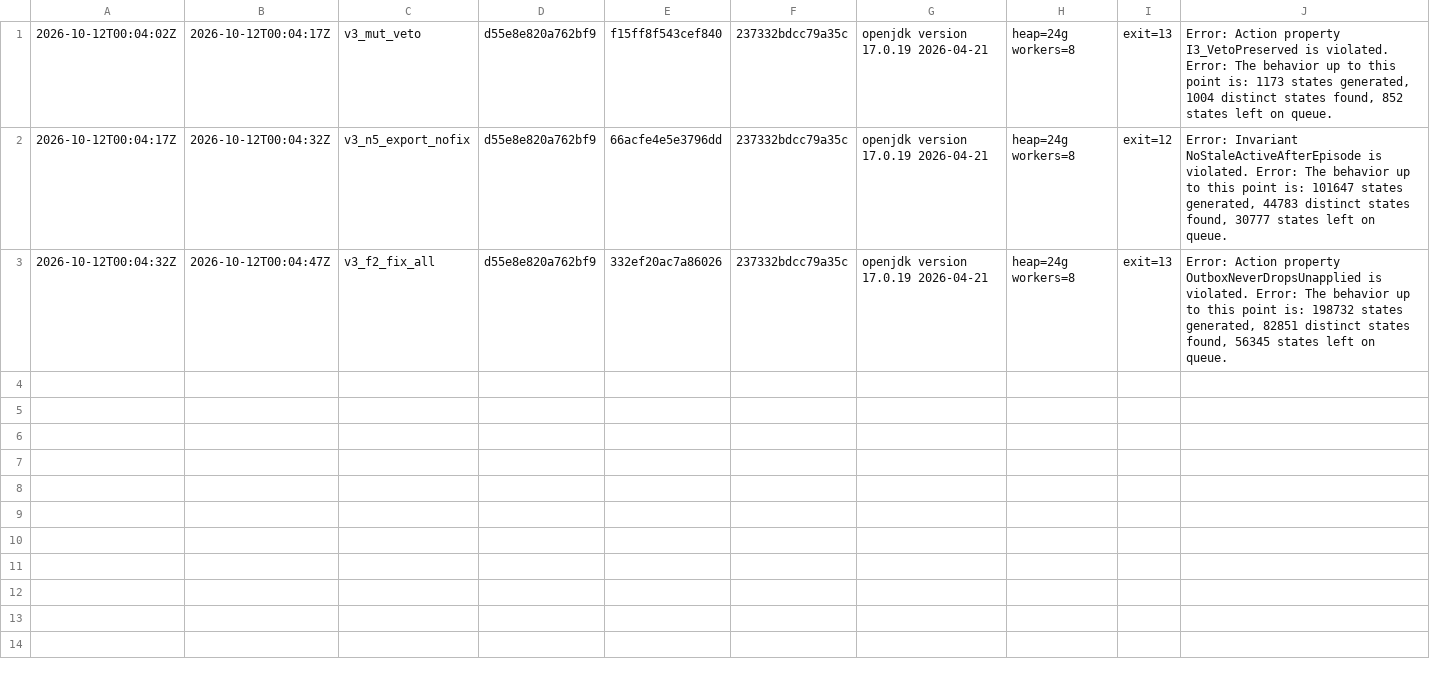
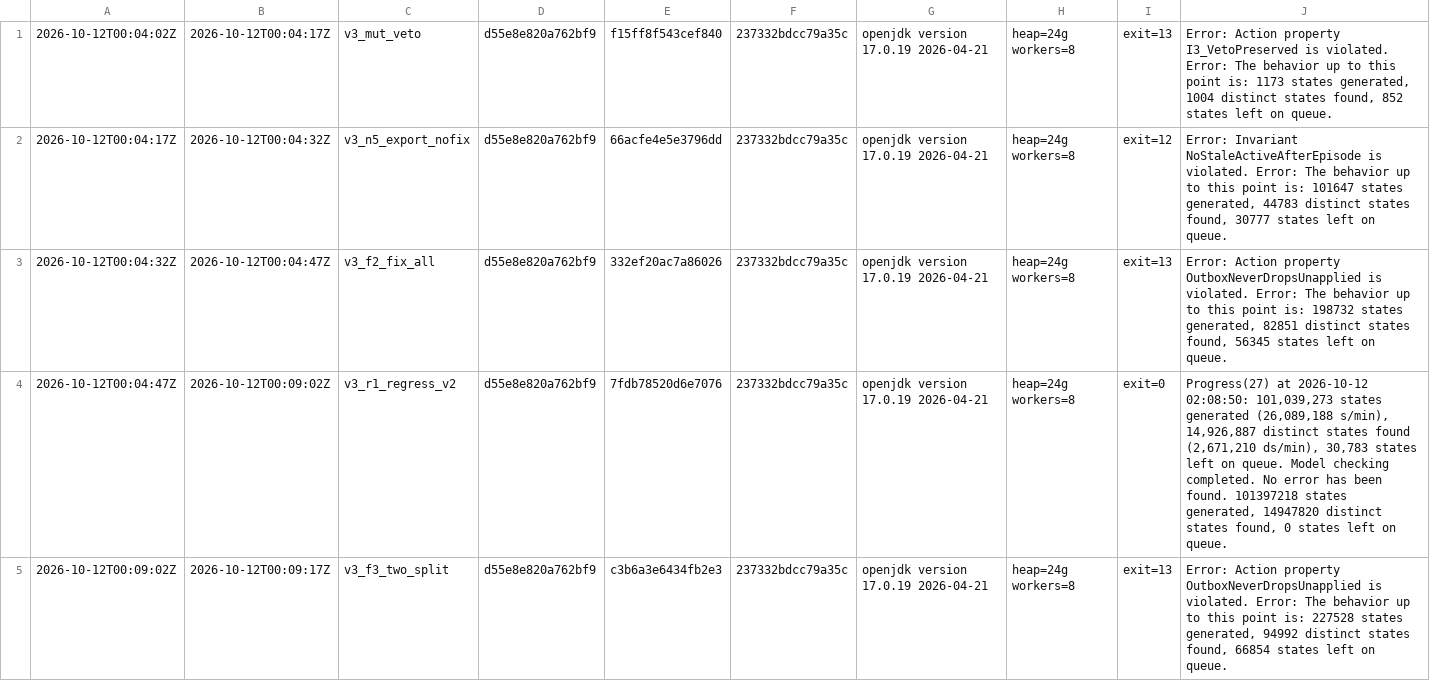
Before and after one commit to fabiooraziomirto/dib, a TSV file: experiments_tnsm/tla_fsm/v3/logs/manifest.tsv, drawn as a sheet.

```diff
--- a/experiments_tnsm/tla_fsm/v3/logs/manifest.tsv
+++ b/experiments_tnsm/tla_fsm/v3/logs/manifest.tsv
@@ -3 +3,3 @@
 2026-10-12T00:04:32Z	2026-10-12T00:04:47Z	v3_f2_fix_all	d55e8e820a762bf9	332ef20ac7a86026	237332bdcc79a35c	openjdk version 17.0.19 2026-04-21	heap=24g workers=8	exit=13	Error: Action property OutboxNeverDropsUnapplied is violated. Error: The behavior up to this point is: 198732 states generated, 82851 distinct states found, 56345 states left on queue.
+2026-10-12T00:04:47Z	2026-10-12T00:09:02Z	v3_r1_regress_v2	d55e8e820a762bf9	7fdb78520d6e7076	237332bdcc79a35c	openjdk version 17.0.19 2026-04-21	heap=24g workers=8	exit=0	Progress(27) at 2026-10-12 02:08:50: 101,039,273 states generated (26,089,188 s/min), 14,926,887 distinct states found (2,671,210 ds/min), 30,783 states left on queue. Model checking completed. No error has been found. 101397218 states generated, 14947820 distinct states found, 0 states left on queue.
+2026-10-12T00:09:02Z	2026-10-12T00:09:17Z	v3_f3_two_split	d55e8e820a762bf9	c3b6a3e6434fb2e3	237332bdcc79a35c	openjdk version 17.0.19 2026-04-21	heap=24g workers=8	exit=13	Error: Action property OutboxNeverDropsUnapplied is violated. Error: The behavior up to this point is: 227528 states generated, 94992 distinct states found, 66854 states left on queue.
```
Also changed, not shown: 1 other file.
